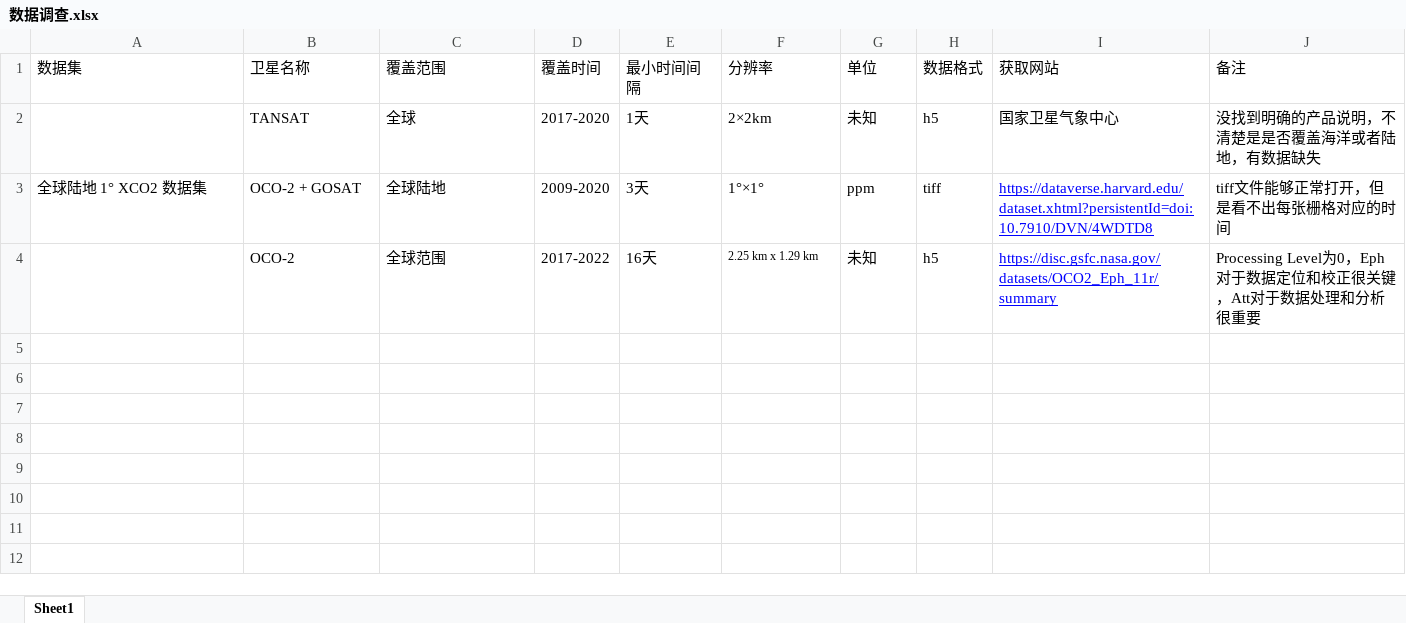
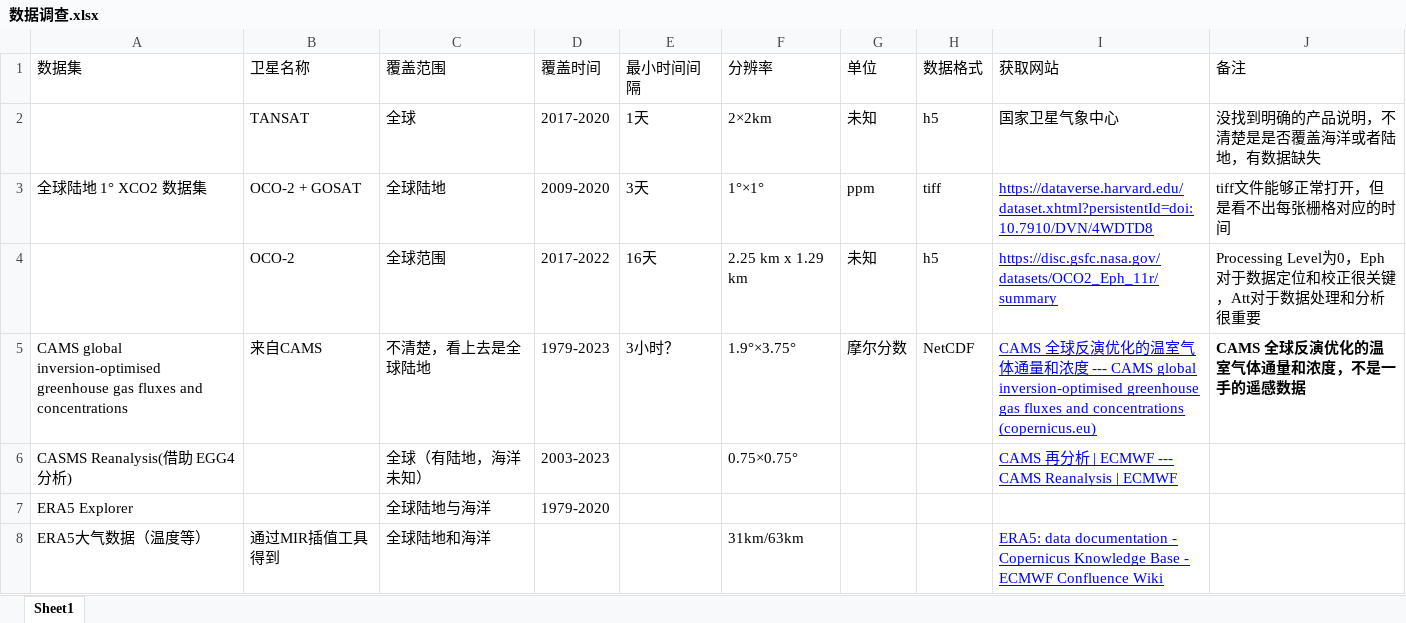
Before and after one commit to NoviceFreak/-, an Excel workbook: 数据调查.xlsx, sheet Sheet1, drawn as a sheet; only a part is shown; values as stored, in another font and other column widths than the file's, no borders; the diff covers the shown part only; the diff names each change by its address in the sheet, - before the commit and + after, or states it on an @@ line.

Commit message:
Add files via upload

```diff
--- a/数据调查.xlsx (sheet Sheet1)
+++ b/数据调查.xlsx (sheet Sheet1)
@@ F4 text size: larger @@
+row 5: CAMS global inversion-optimised greenhouse gas fluxes and concentrations | 来自CAMS | 不清楚，看上去是全球陆地 | 1979-2023 | 3小时？ | 1.9°×3.75° | 摩尔分数 | NetCDF | CAMS 全球反演优化的温室气体通量和浓度 --- CAMS global inversion-optimised greenhouse gas fluxes and concentrations (copernicus.eu) | CAMS 全球反演优化的温室气体通量和浓度，不是一手的遥感数据
+row 6: CASMS Reanalysis(借助 EGG4分析) |  | 全球（有陆地，海洋未知） | 2003-2023 |  | 0.75×0.75° |  |  | CAMS 再分析 | ECMWF --- CAMS Reanalysis | ECMWF
+row 7: ERA5 Explorer |  | 全球陆地与海洋 | 1979-2020
+row 8: ERA5大气数据（温度等） | 通过MIR插值工具得到 | 全球陆地和海洋 |  |  | 31km/63km |  |  | ERA5: data documentation - Copernicus Knowledge Base - ECMWF Confluence Wiki
```
Also changed, not shown: 15 added rows elsewhere in this sheet.
